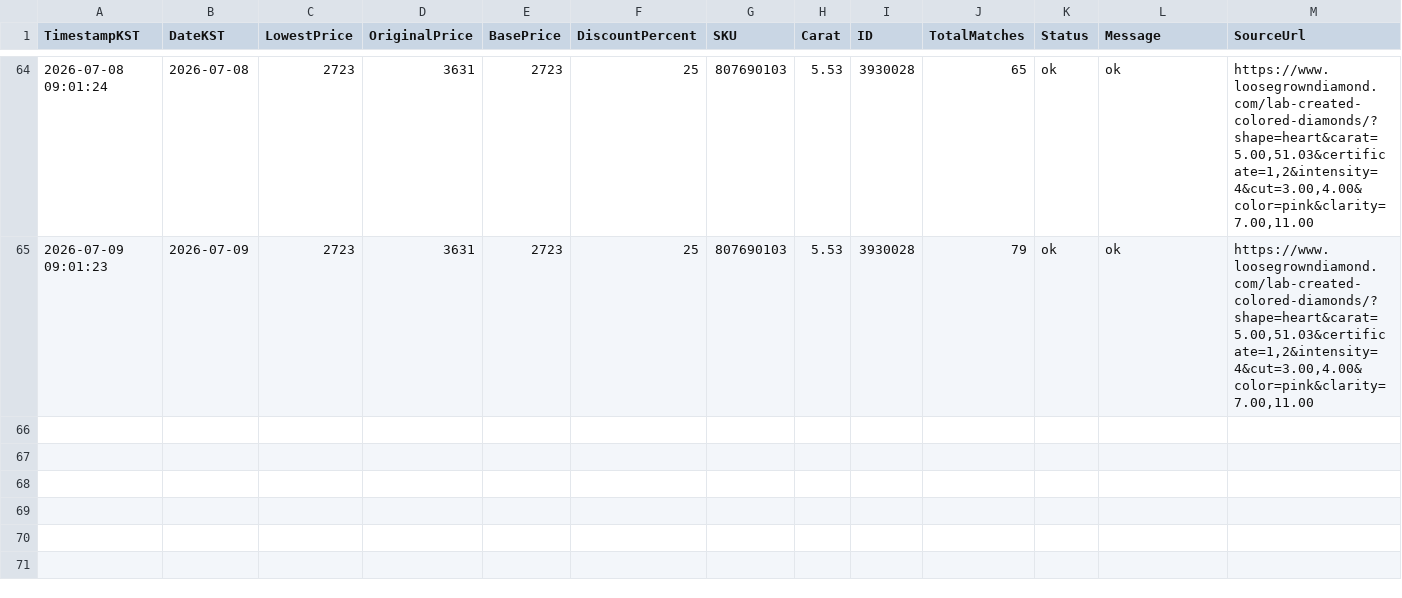
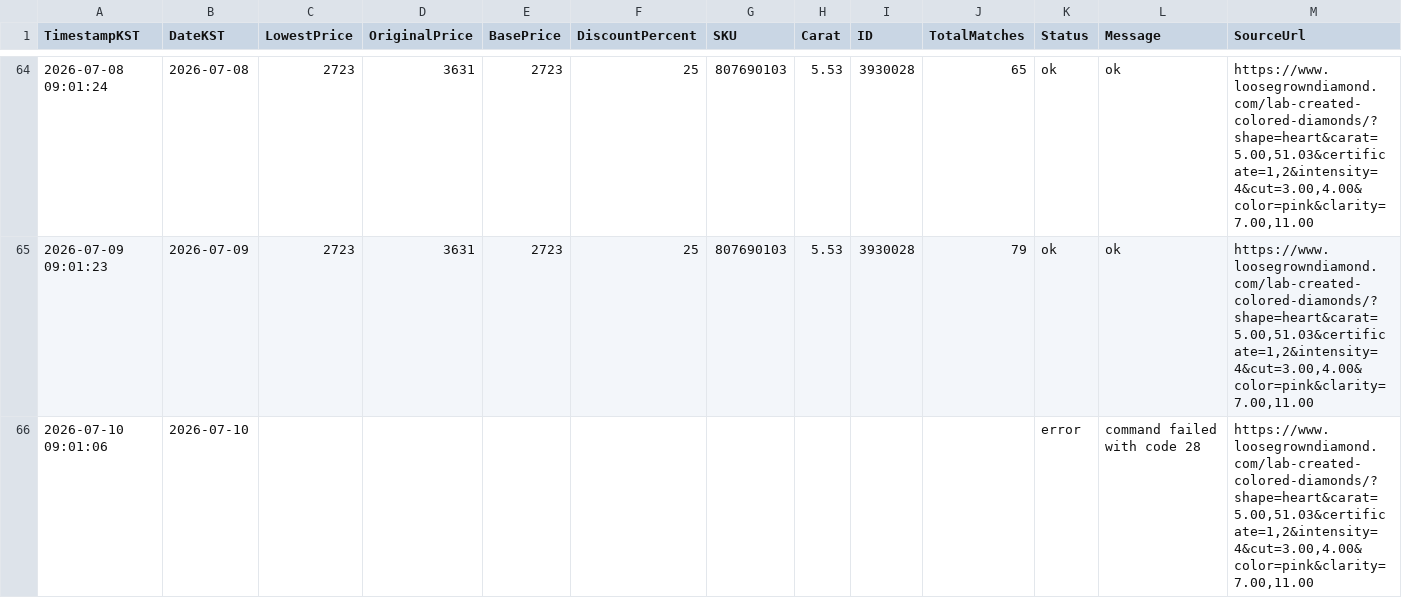
Before and after one commit to Ikboong/LooseGrownDiamondPriceTrackerCpp, a CSV file: data/loosegrown_price_history.csv, drawn as a sheet; only a part is shown, gaps mark what is left out; the diff names each change by its address in the sheet, - before the commit and + after, or states it on an @@ line.

```diff
--- a/data/loosegrown_price_history.csv
+++ b/data/loosegrown_price_history.csv
+row 66: 2026-07-10 09:01:06 | 2026-07-10 |  |  |  |  |  |  |  |  | error | command failed with code 28 | https://www.loosegrowndiamond.com/lab-created-colored-diamonds/?shape=heart&carat=5.00,51.03&certificate=1,2&intensity=4&cut=3.00,4.00&color=pink&clarity=7.00,11.00
```
